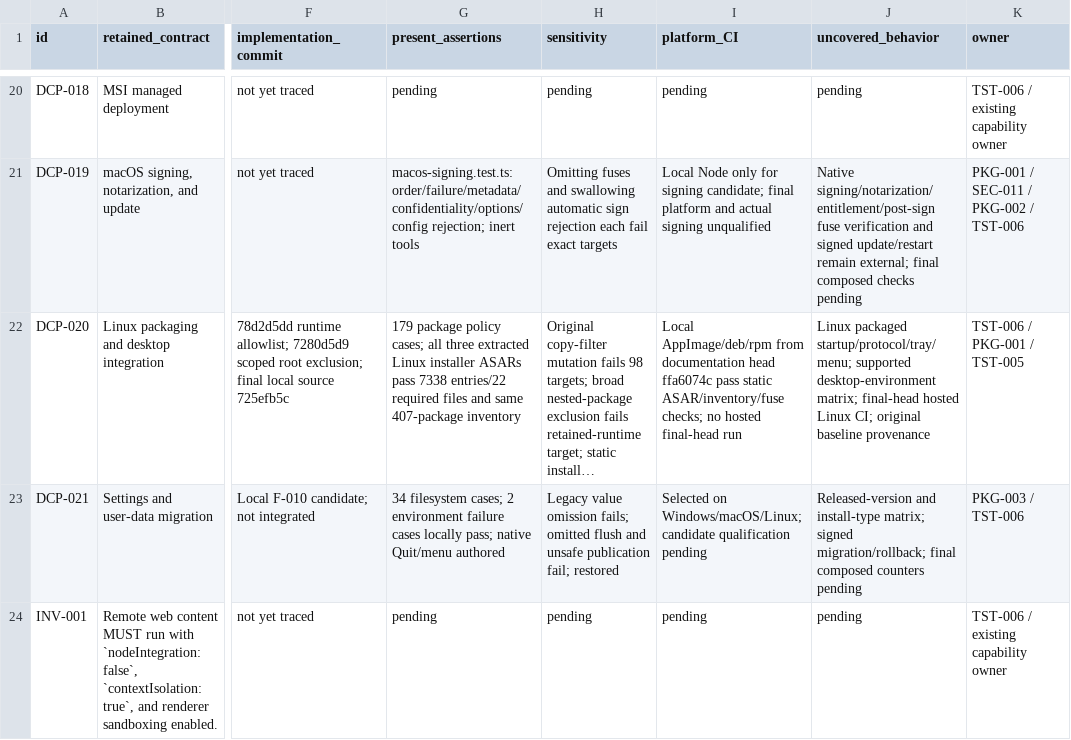
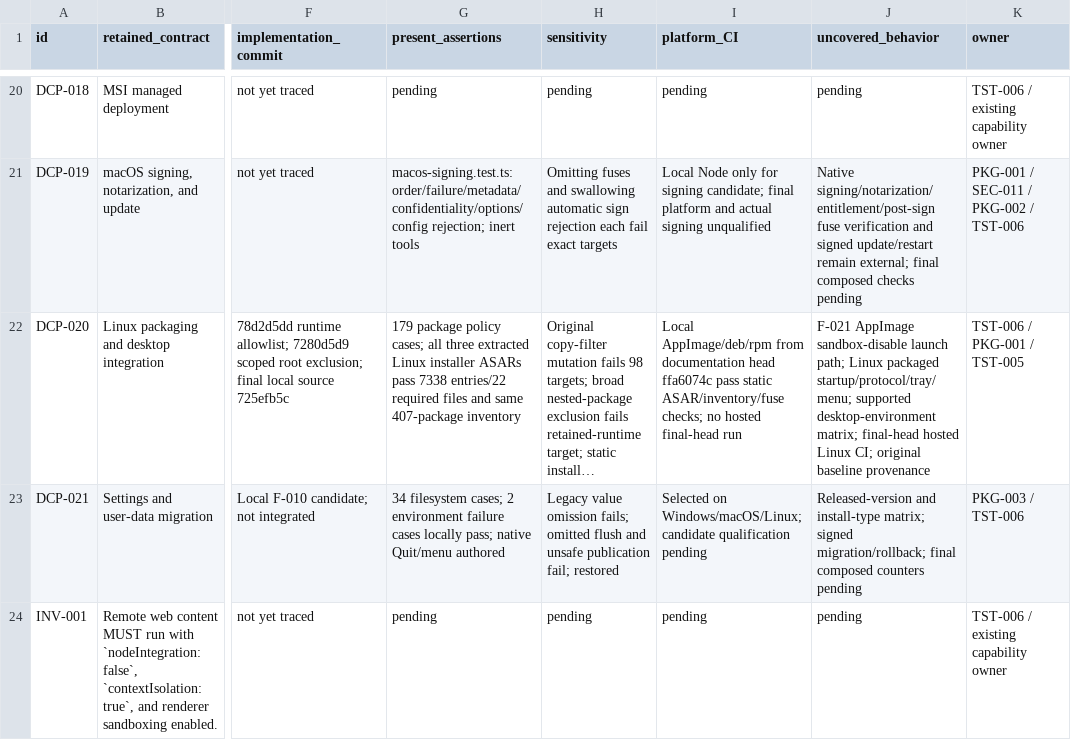
Before and after one commit to adamlow-wire/wire-desktop, a CSV file: docs/electron-modernization/review-traceability.csv, drawn as a sheet; only a part is shown, gaps mark what is left out; long unchanged cells end in …; the diff names each change by its address in the sheet, - before the commit and + after, or states it on an @@ line.

```diff
--- a/docs/electron-modernization/review-traceability.csv
+++ b/docs/electron-modernization/review-traceability.csv
-J22 (uncovered_behavior): Linux packaged…
+J22 (uncovered_behavior): F-021 AppImage sandbox-disable launch path; Linux packaged…
```
Also changed, not shown: docs/electron-modernization/review-inventory.csv, 5 other files.
